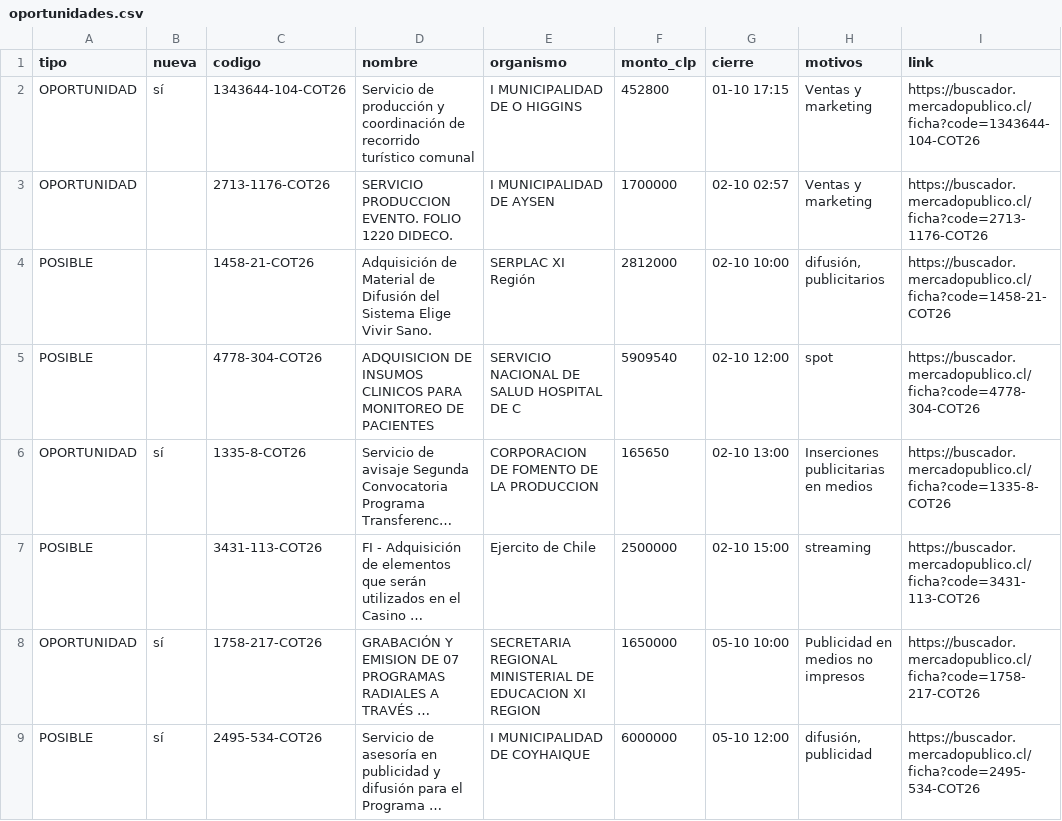
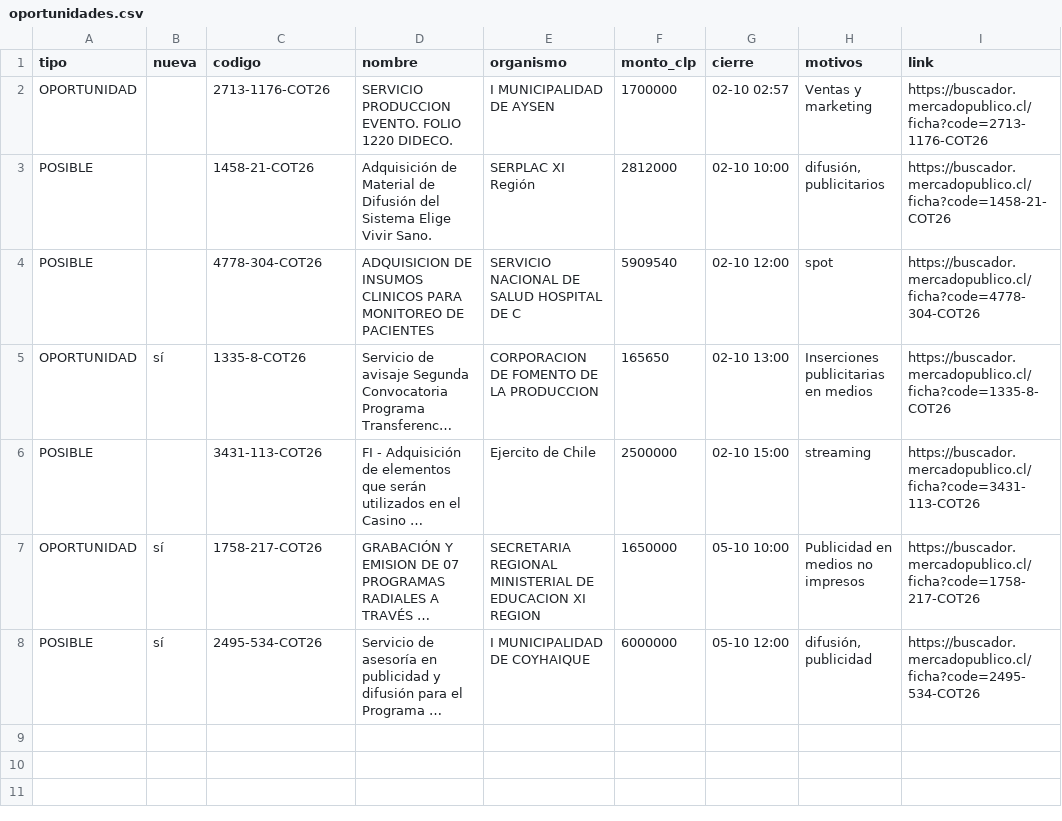
Before and after one commit to ricardoarevalo2/radar-aysen, a CSV file: docs/oportunidades.csv, drawn as a sheet; long unchanged cells end in …; the diff names each change by its address in the sheet, - before the commit and + after, or states it on an @@ line.

```diff
--- a/docs/oportunidades.csv
+++ b/docs/oportunidades.csv
-row 2: OPORTUNIDAD | sí | 1343644-104-COT26 | Servicio de producción y coordinación de recorrido turístico comunal | I MUNICIPALIDAD DE O HIGGINS | 452800 | 01-10 17:15 | Ventas y marketing | https://buscador.mercadopublico.cl/ficha?code=1343644-104-COT26
```
Also changed, not shown: docs/z-f3312e8e/oportunidades.csv, 6 other files.
